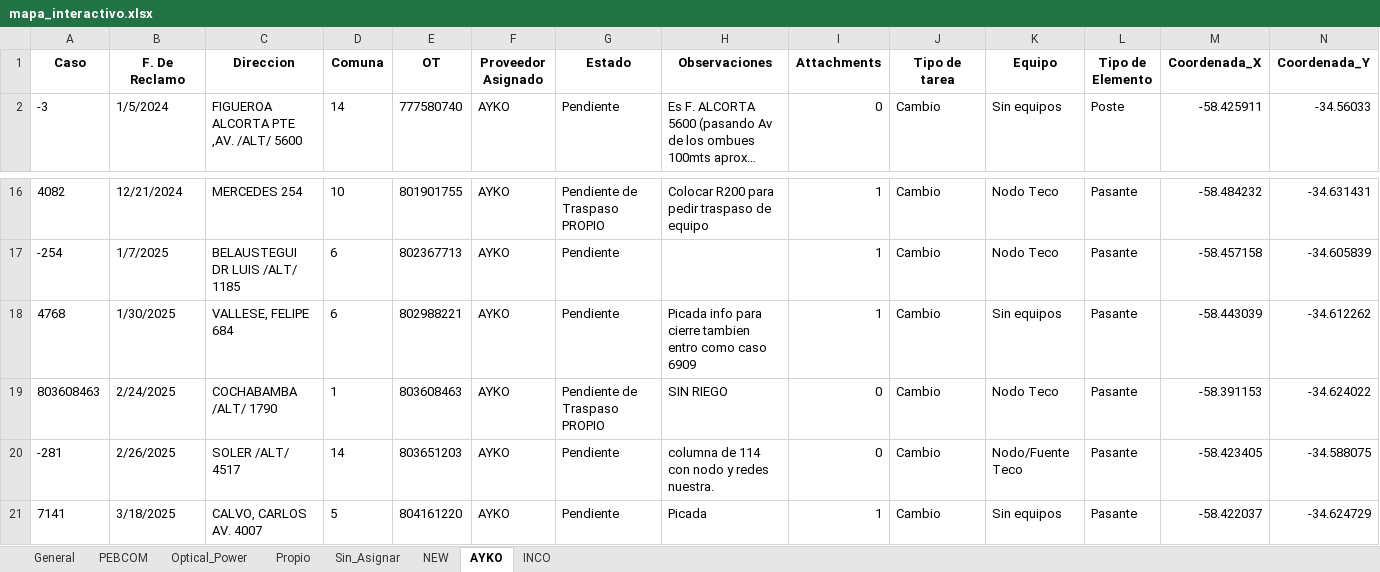
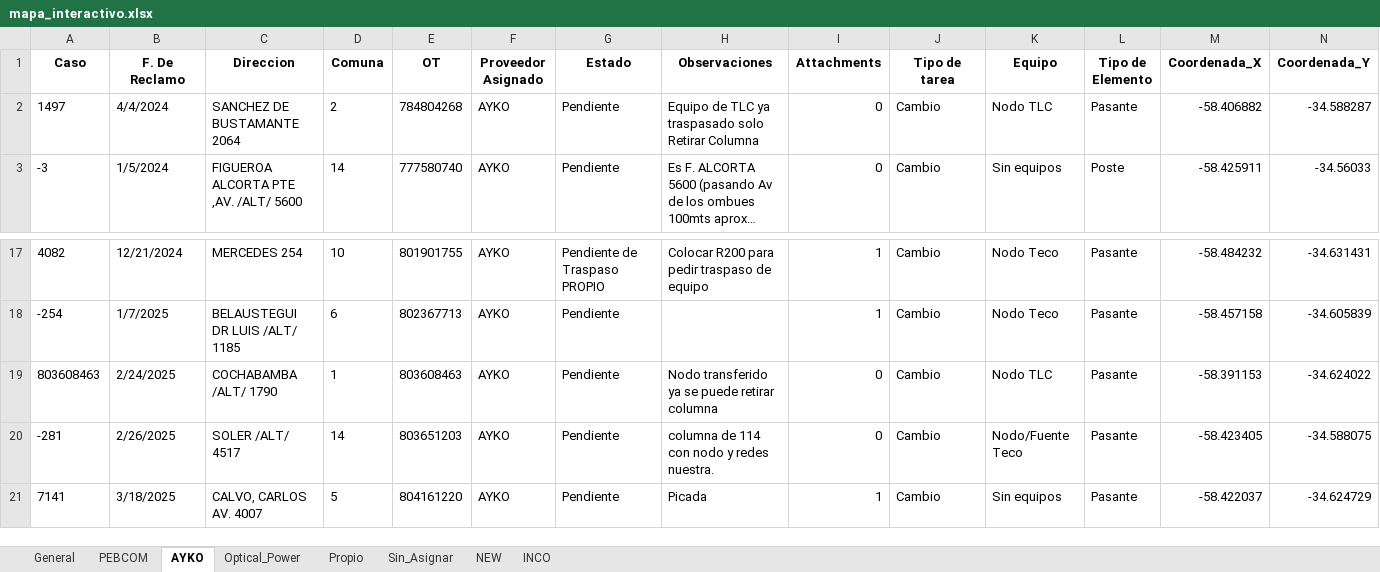
Before and after one commit to gestiondereclamosteco/pendientes_mantenimiento, an Excel workbook: mapa_interactivo.xlsx, sheet AYKO, drawn as a sheet; only a part is shown, gaps mark what is left out; long unchanged cells end in …; values as stored, in another font and other column widths than the file's, no borders; removed rows and columns are numbered as before the commit, all else as after; rows hold the shown columns only; the diff names each change by its address in the sheet, - before the commit and + after, or states it on an @@ line.

```diff
--- a/mapa_interactivo.xlsx (sheet AYKO)
+++ b/mapa_interactivo.xlsx (sheet AYKO)
@@ sheet tab order changed: General | PEBCOM | AYKO | Optical_Power | Propio | Sin_Asignar | NEW | INCO @@
+row 2: 1497 | 4/4/2024 | SANCHEZ DE BUSTAMANTE 2064 | 2 | 784804268 | AYKO | Pendiente | Equipo de TLC ya traspasado solo Retirar Columna | 0 | Cambio | Nodo TLC | Pasante | -58.406882 | -34.588287
-row 18: 4768 | 1/30/2025 | VALLESE, FELIPE 684 | 6 | 802988221 | AYKO | Pendiente | Picada info para cierre tambien entro como caso 6909 | 1 | Cambio | Sin equipos | Pasante | -58.443039 | -34.612262
-G19 (Estado): Pendiente de Traspaso PROPIO
+G19 (Estado): Pendiente
-H19 (Observaciones): SIN RIEGO
+H19 (Observaciones): Nodo transferido ya se puede retirar columna
-K19 (Equipo): Nodo Teco
+K19 (Equipo): Nodo TLC
```
Also changed, not shown: sheet General, sheet PEBCOM, sheet Sin_Asignar, sheet Optical_Power, 1 other file.
